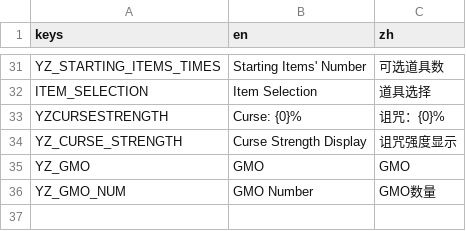
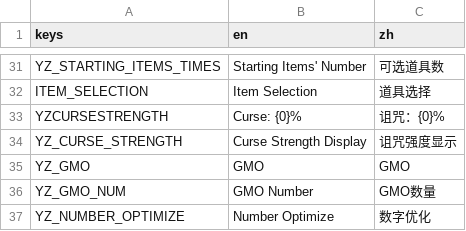
Before and after one commit to CYoJkoY/Yoko-Optimize, a CSV file: translations/YzTato_Optimize.csv, drawn as a sheet; only a part is shown, gaps mark what is left out.

Commit message:
Add number formatting and optimize display options
Introduces a number formatting utility and the 'Number Optimize' setting, updating UI elements to display large numbers in a compact format when enabled. Adds new scripts and extensions for stat containers, gold labels, reroll buttons, and weapon stats to support optimized number display. Also refactors character selection logic for GMO mode and updates scene and translation files to include new options.

```diff
--- a/translations/YzTato_Optimize.csv
+++ b/translations/YzTato_Optimize.csv
@@ -36 +36,2 @@ YZ_GMO,GMO,GMO
 YZ_GMO_NUM,GMO Number,GMO数量
+YZ_NUMBER_OPTIMIZE,Number Optimize,数字优化
```
Also changed, not shown: 18 other files.
